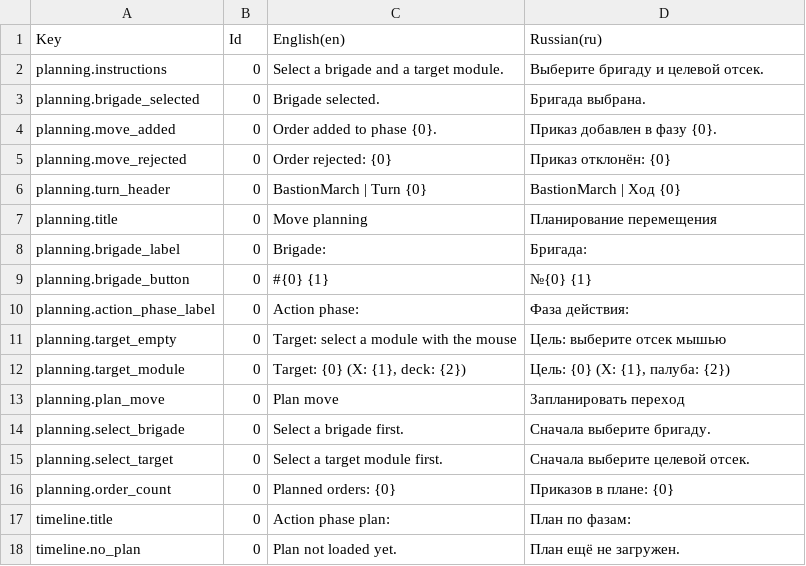
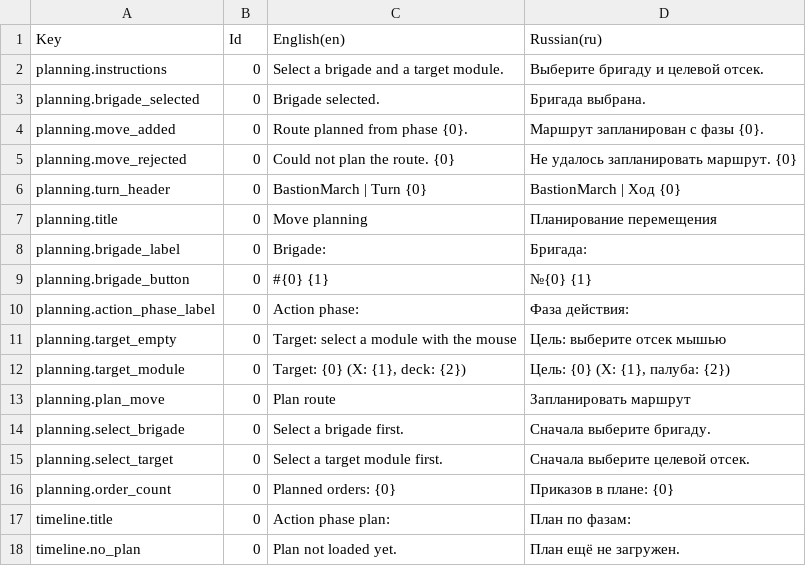
Before and after one commit to VladBorodin/BastionMarch, a CSV file: LocalizationMigration/UI.csv, drawn as a sheet; only a part is shown; the diff covers the shown part only.

Commit message:
Tests walkin through phase added

```diff
--- a/LocalizationMigration/UI.csv
+++ b/LocalizationMigration/UI.csv
@@ -3,4 +3,4 @@ planning.instructions,0,Select a brigade and a target module.,Выберите
 planning.brigade_selected,0,Brigade selected.,Бригада выбрана.
-planning.move_added,0,Order added to phase {0}.,Приказ добавлен в фазу {0}.
-planning.move_rejected,0,Order rejected: {0},Приказ отклонён: {0}
+planning.move_added,0,Route planned from phase {0}.,Маршрут запланирован с фазы {0}.
+planning.move_rejected,0,Could not plan the route. {0},Не удалось запланировать маршрут. {0}
 planning.turn_header,0,BastionMarch | Turn {0},BastionMarch | Ход {0}
@@ -12,3 +12,3 @@ planning.target_empty,0,Target: select a module with the mouse,Цель: выб
 planning.target_module,0,"Target: {0} (X: {1}, deck: {2})","Цель: {0} (X: {1}, палуба: {2})"
-planning.plan_move,0,Plan move,Запланировать переход
+planning.plan_move,0,Plan route,Запланировать маршрут
 planning.select_brigade,0,Select a brigade first.,Сначала выберите бригаду.
```
Also changed, not shown: 41 added rows elsewhere in this file, 16 other files.
